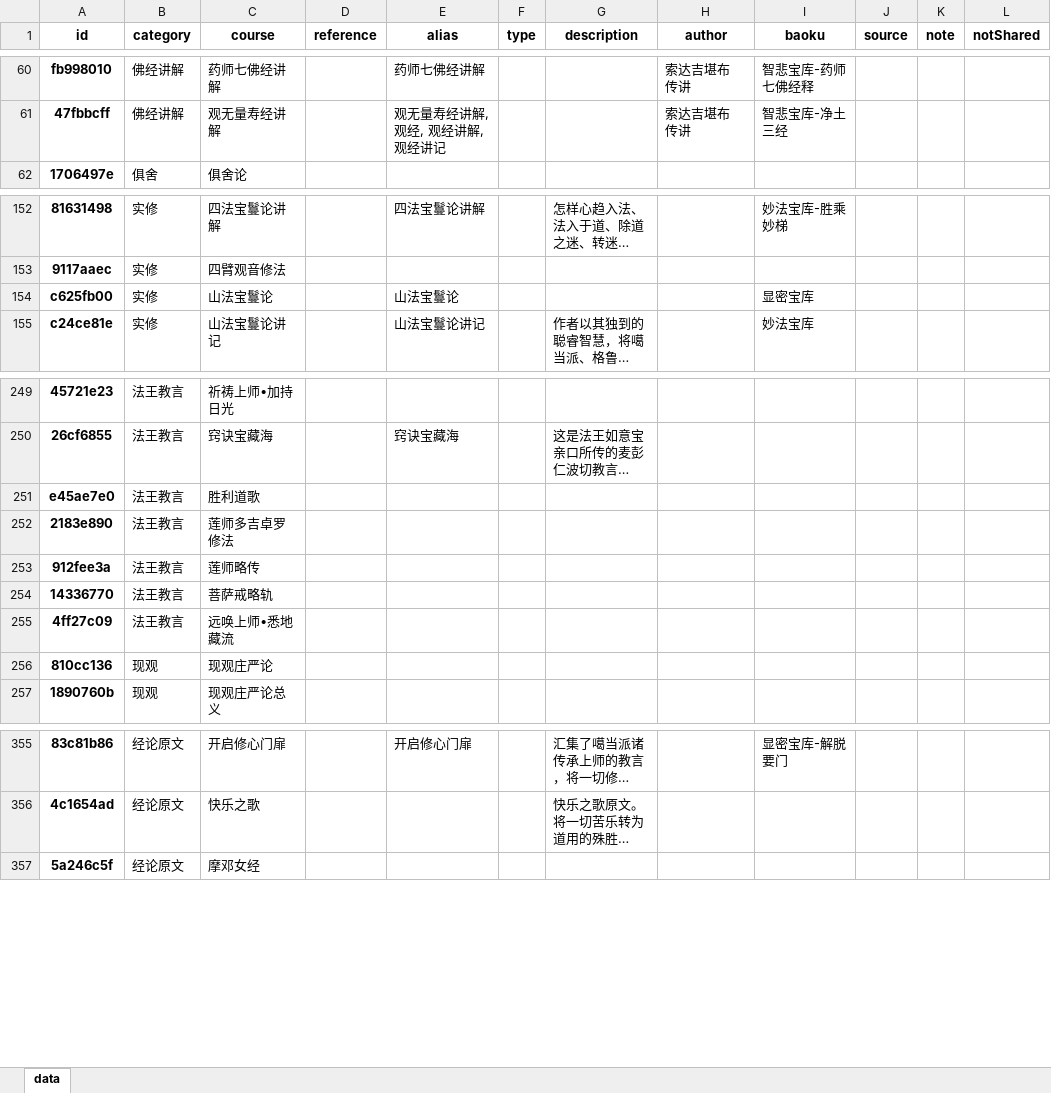
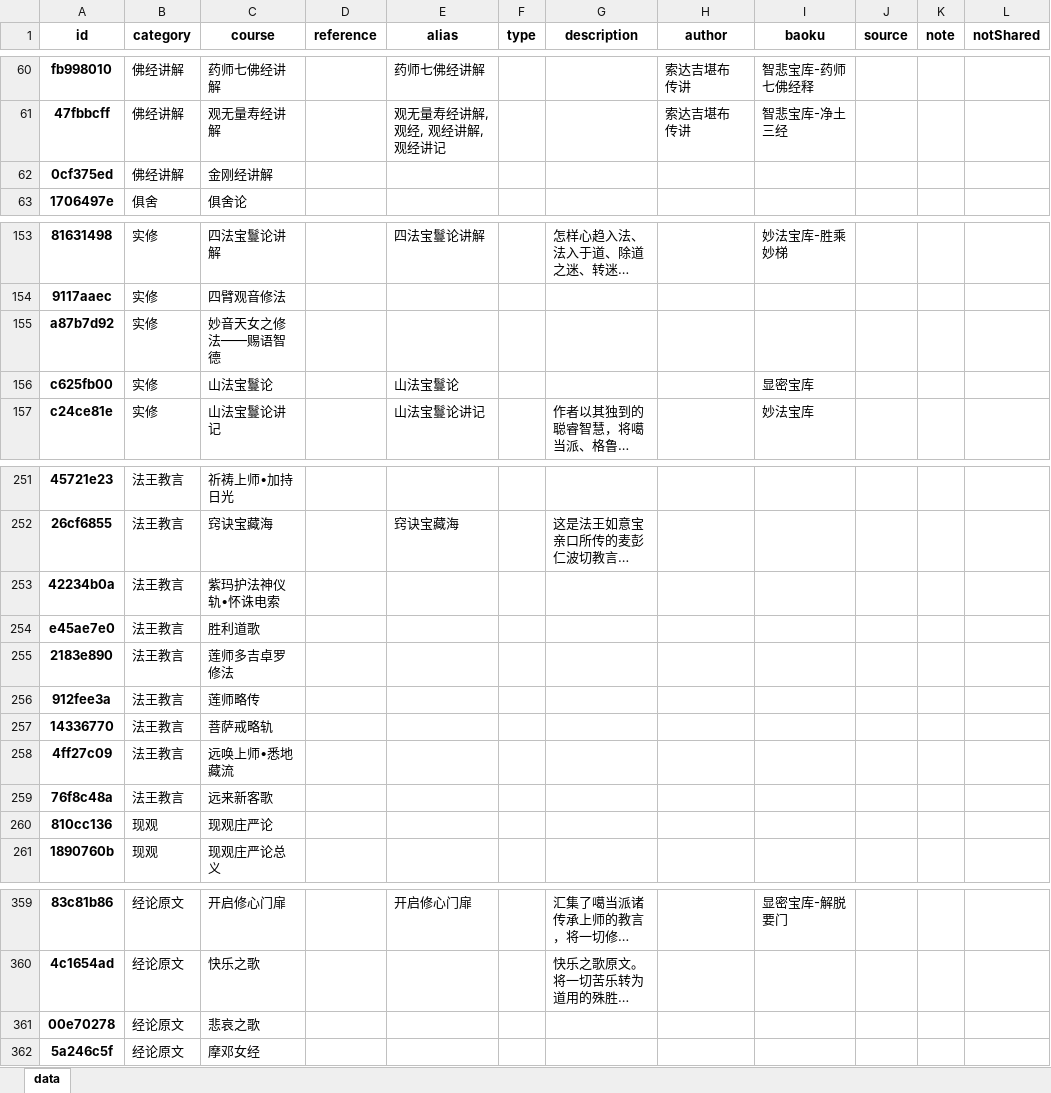
Before and after one commit to hliuleo/lamatxt, an Excel workbook: all_course.xlsx, sheet data, drawn as a sheet; only a part is shown, gaps mark what is left out; long unchanged cells end in …; values as stored, in another font and other column widths than the file's, no borders; the diff covers the shown part only; the diff names each change by its address in the sheet, - before the commit and + after, or states it on an @@ line.

```diff
--- a/all_course.xlsx (sheet data)
+++ b/all_course.xlsx (sheet data)
+row 62: 0cf375ed | 佛经讲解 | 金刚经讲解
+row 155: a87b7d92 | 实修 | 妙音天女之修法——赐语智德
+row 253: 42234b0a | 法王教言 | 紫玛护法神仪轨•怀诛电索
+row 259: 76f8c48a | 法王教言 | 远来新客歌
+row 361: 00e70278 | 经论原文 | 悲哀之歌
```
Also changed, not shown: 1 added row elsewhere in this sheet, all_lesson.xlsx, 2 other files.
